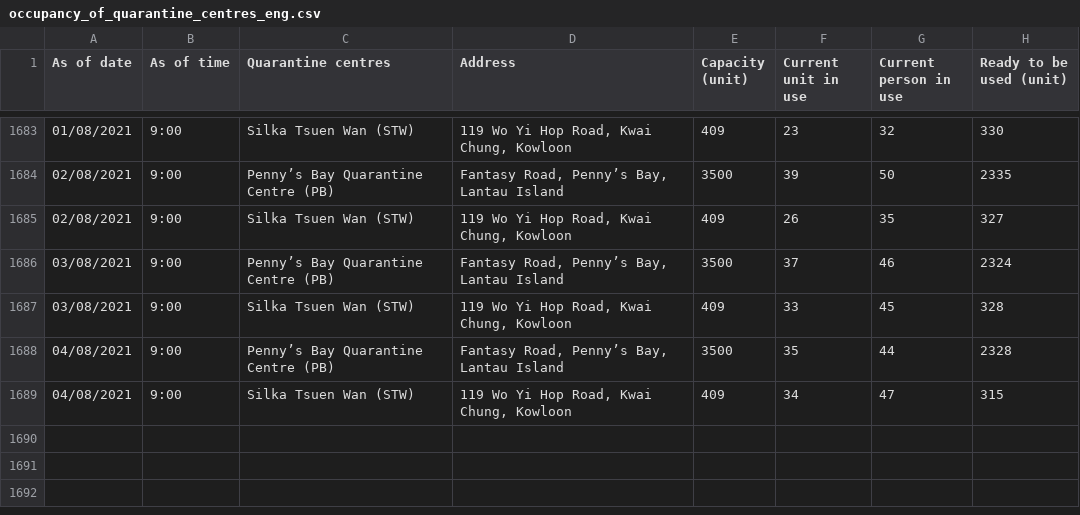
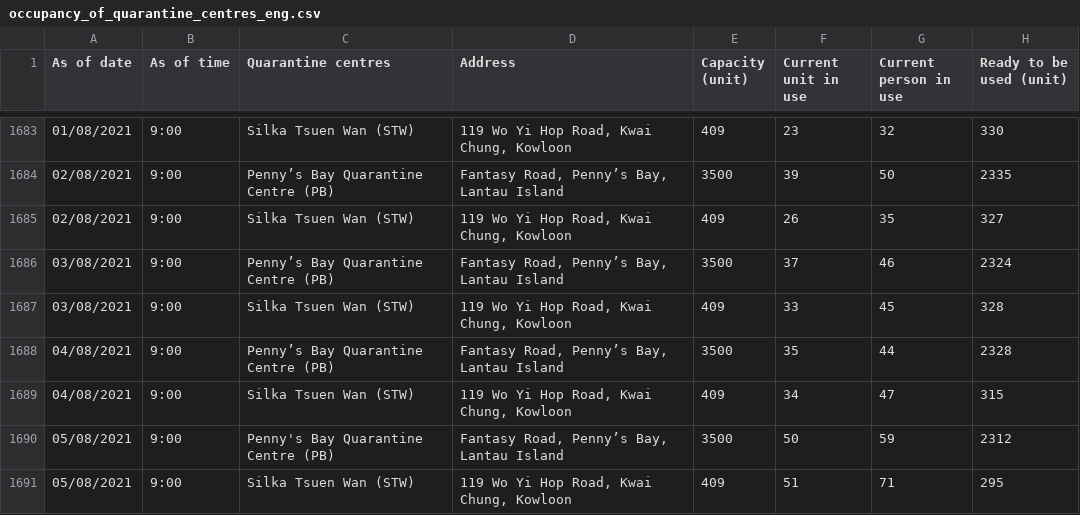
Before and after one commit to gfrmin/covid19hk, a CSV file: occupancy_of_quarantine_centres_eng.csv, drawn as a sheet; only a part is shown, gaps mark what is left out; the diff names each change by its address in the sheet, - before the commit and + after, or states it on an @@ line.

Commit message:
Flat: latest data (2021-08-05T13:44:27.703Z) {   "date": "2021-08-05T13:44:27.703Z",   "files": [     {       "name": "occupancy_of_quarantine_centres_eng.csv",       "deltaBytes": 216,       "source": "https://www.chp.gov.hk/files/misc/occupancy_of_quarantine_centres_eng.csv"     }   ] }

```diff
--- a/occupancy_of_quarantine_centres_eng.csv
+++ b/occupancy_of_quarantine_centres_eng.csv
+row 1690: 05/08/2021 | 9:00 | Penny's Bay Quarantine Centre (PB) | Fantasy Road, Penny’s Bay, Lantau Island | 3500 | 50 | 59 | 2312
+row 1691: 05/08/2021 | 9:00 | Silka Tsuen Wan (STW) | 119 Wo Yi Hop Road, Kwai Chung, Kowloon | 409 | 51 | 71 | 295
```
